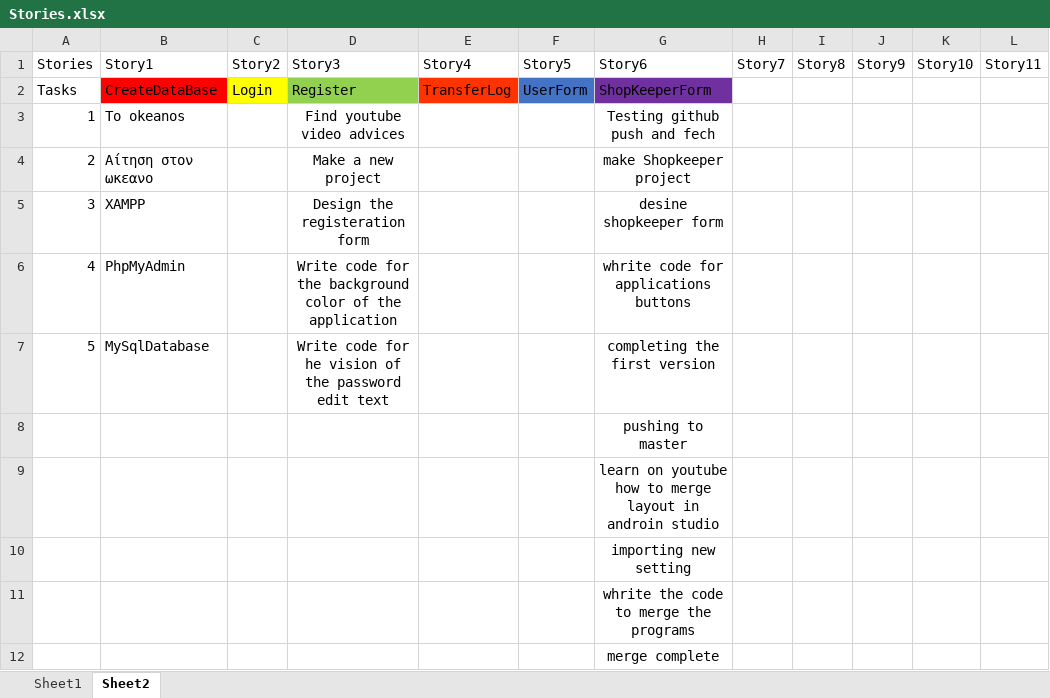
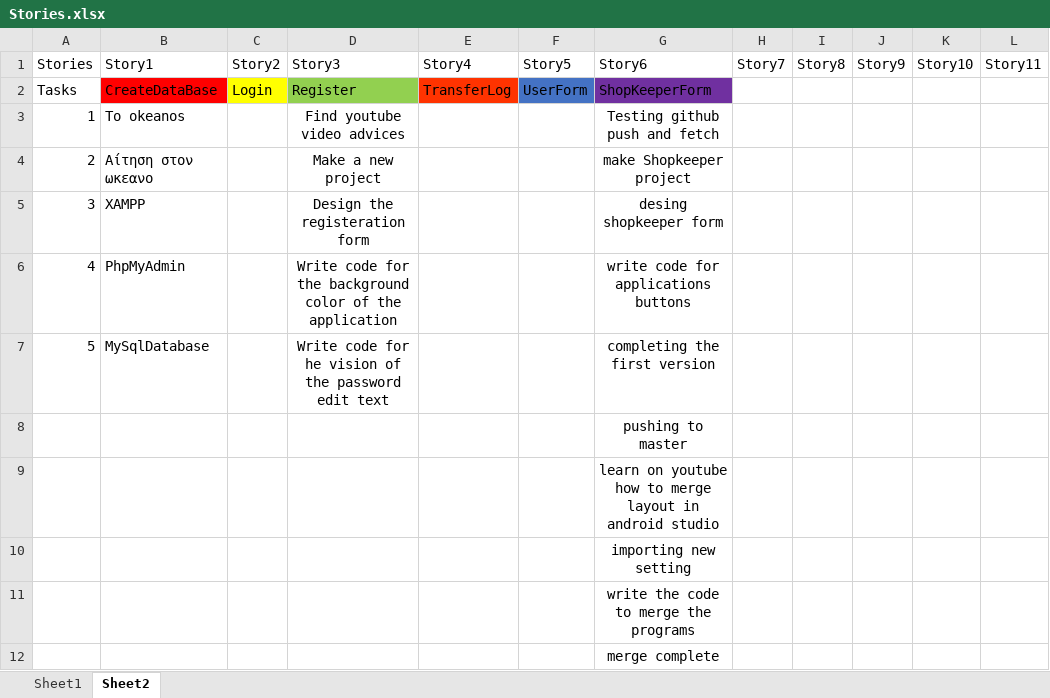
Before and after one commit to TheofilosP/Project2017, an Excel workbook: ScumSprint/Stories.xlsx, sheet Sheet2, drawn as a sheet; values as stored, in another font and other column widths than the file's, no borders; the diff names each change by its address in the sheet, - before the commit and + after, or states it on an @@ line.

Commit message:
qwe

```diff
--- a/ScumSprint/Stories.xlsx (sheet Sheet2)
+++ b/ScumSprint/Stories.xlsx (sheet Sheet2)
-G3 (Story6): Testing github push and fech
+G3 (Story6): Testing github push and fetch
-G5 (Story6): desine shopkeeper form
+G5 (Story6): desing shopkeeper form
-G6 (Story6): whrite code for applications buttons
+G6 (Story6): write code for applications buttons
-G9 (Story6): …layout in androin studio
+G9 (Story6): …layout in android studio
-G11 (Story6): whrite the code to merge the programs
+G11 (Story6): write the code to merge the programs
```
Also changed, not shown: sheet Sheet1.
